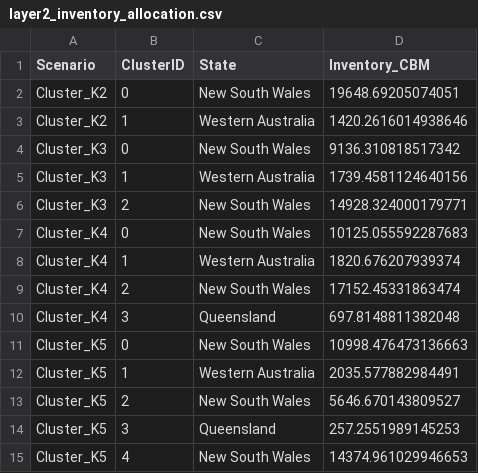
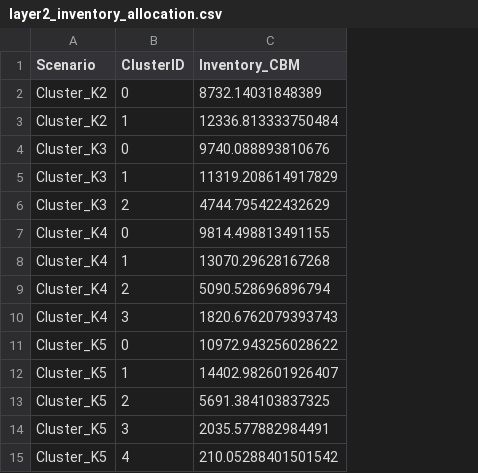
Before and after one commit to leaser019/LOGage_Clustering_Map, a CSV file: layer2_inventory_allocation.csv, drawn as a sheet; removed rows and columns are numbered as before the commit, all else as after; the diff names each change by its address in the sheet, - before the commit and + after, or states it on an @@ line.

```diff
--- a/layer2_inventory_allocation.csv
+++ b/layer2_inventory_allocation.csv
-column C (State), rows 2-12: New South Wales | Western Australia | New South Wales | Western Australia | New South Wales | New South Wales | Western Australia | New South Wales | Queensland | New South Wales | Western Australia; row 15: New South Wales
-C2 (Inventory_CBM): 19648.69205074051
+C2 (Inventory_CBM): 8732.14031848389
-C3 (Inventory_CBM): 1420.2616014938646
+C3 (Inventory_CBM): 12336.813333750484
-C4 (Inventory_CBM): 9136.310818517342
+C4 (Inventory_CBM): 9740.088893810676
-C5 (Inventory_CBM): 1739.4581124640156
+C5 (Inventory_CBM): 11319.208614917829
-C6 (Inventory_CBM): 14928.324000179771
+C6 (Inventory_CBM): 4744.795422432629
-C7 (Inventory_CBM): 10125.055592287683
+C7 (Inventory_CBM): 9814.498813491155
-C8 (Inventory_CBM): 1820.676207939374
+C8 (Inventory_CBM): 13070.29628167268
-C9 (Inventory_CBM): 17152.45331863474
+C9 (Inventory_CBM): 5090.528696896794
-C10 (Inventory_CBM): 697.8148811382048
+C10 (Inventory_CBM): 1820.6762079393743
-C11 (Inventory_CBM): 10998.476473136663
+C11 (Inventory_CBM): 10972.943256028622
+row 12: Cluster_K5 | 1 | 14402.982601926407
+row 13: Cluster_K5 | 2 | 5691.384103837325
-B14 (ClusterID): 1
+B14 (ClusterID): 3
-row 13: Cluster_K5 | 2 | New South Wales | 5646.670143809527
-row 14: Cluster_K5 | 3 | Queensland | 257.2551989145253
-C15 (Inventory_CBM): 14374.961029946653
+C15 (Inventory_CBM): 210.05288401501542
```
Also changed, not shown: layer2_rdc_locations.csv, 19 other files.
